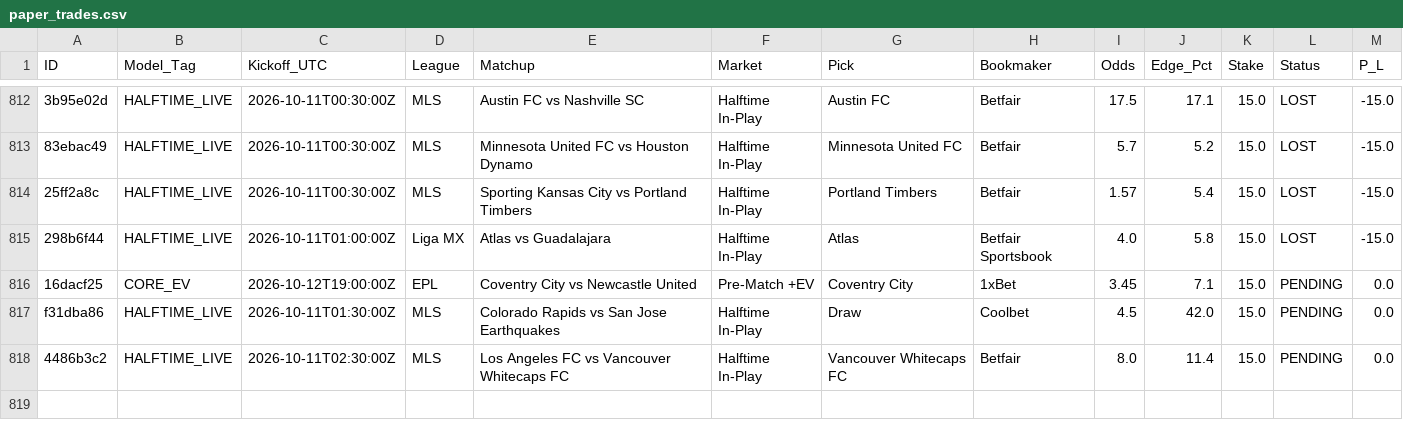
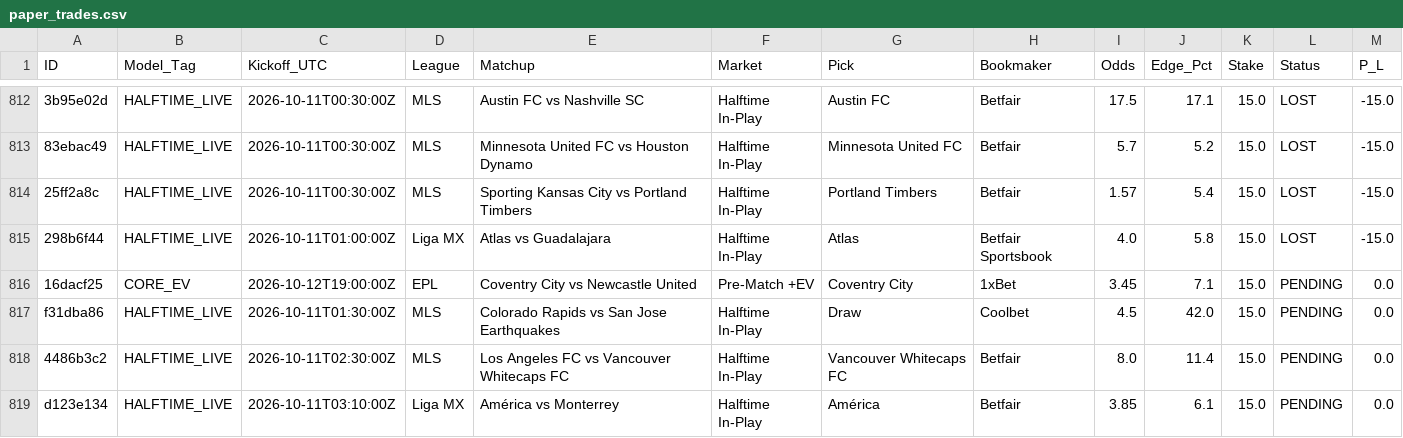
Before and after one commit to Potznit/Ai-terminal, a CSV file: paper_trades.csv, drawn as a sheet; only a part is shown, gaps mark what is left out.

Commit message:
Automated paper_trades sync [skip ci] [skip railway]

```diff
--- a/paper_trades.csv
+++ b/paper_trades.csv
@@ -818 +818,2 @@ f31dba86,HALFTIME_LIVE,2026-10-11T01:30:00Z,MLS,Colorado Rapids vs San Jose Eart
 4486b3c2,HALFTIME_LIVE,2026-10-11T02:30:00Z,MLS,Los Angeles FC vs Vancouver Whitecaps FC,Halftime In-Play,Vancouver Whitecaps FC,Betfair,8.0,11.4,15.0,PENDING,0.0
+d123e134,HALFTIME_LIVE,2026-10-11T03:10:00Z,Liga MX,América vs Monterrey,Halftime In-Play,América,Betfair,3.85,6.1,15.0,PENDING,0.0
```
